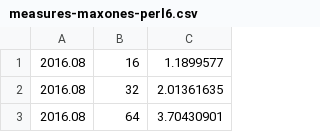
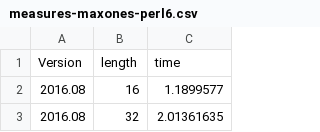
Before and after one commit to JJ/2016-ea-languages-wcci, a CSV file: measures-maxones-perl6.csv, drawn as a sheet; only a part is shown; the shorter side is filled out with more unchanged rows.

```diff
--- a/measures-maxones-perl6.csv
+++ b/measures-maxones-perl6.csv
@@ -1 +1,2 @@
+Version,length,time
 2016.08,16,1.1899577
```
Also changed, not shown: measures-xover-2018.csv, 1 other file.
